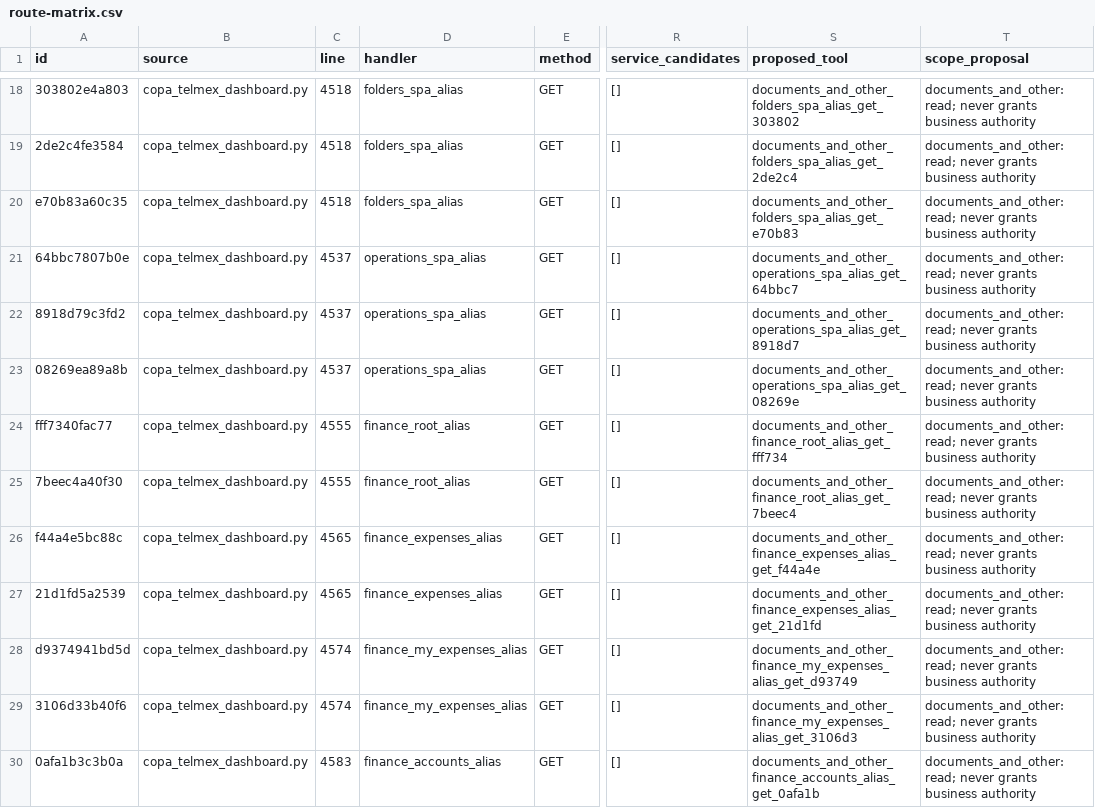
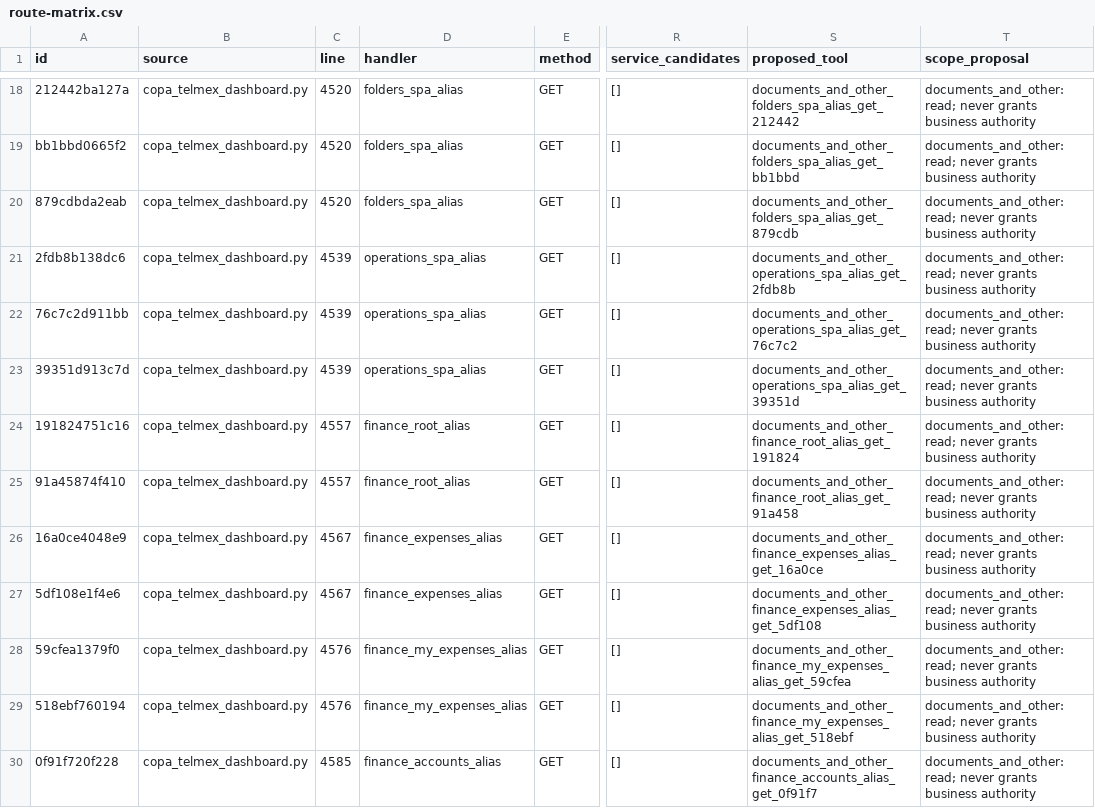
Before and after one commit to fmfg03/samchatint, a CSV file: docs/private-plugin/route-matrix.csv, drawn as a sheet; only a part is shown, gaps mark what is left out; the diff covers the shown part only; the diff names each change by its address in the sheet, - before the commit and + after, or states it on an @@ line.

```diff
--- a/docs/private-plugin/route-matrix.csv
+++ b/docs/private-plugin/route-matrix.csv
-A18 (id): 303802e4a803
+A18 (id): 212442ba127a
-C18:C20 (line): 4518
+C18:C20 (line): 4520
-S18 (proposed_tool): documents_and_other_folders_spa_alias_get_303802
+S18 (proposed_tool): documents_and_other_folders_spa_alias_get_212442
-A19 (id): 2de2c4fe3584
+A19 (id): bb1bbd0665f2
-S19 (proposed_tool): documents_and_other_folders_spa_alias_get_2de2c4
+S19 (proposed_tool): documents_and_other_folders_spa_alias_get_bb1bbd
-A20 (id): e70b83a60c35
+A20 (id): 879cdbda2eab
-S20 (proposed_tool): documents_and_other_folders_spa_alias_get_e70b83
+S20 (proposed_tool): documents_and_other_folders_spa_alias_get_879cdb
-A21 (id): 64bbc7807b0e
+A21 (id): 2fdb8b138dc6
-C21:C23 (line): 4537
+C21:C23 (line): 4539
-S21 (proposed_tool): documents_and_other_operations_spa_alias_get_64bbc7
+S21 (proposed_tool): documents_and_other_operations_spa_alias_get_2fdb8b
-A22 (id): 8918d79c3fd2
+A22 (id): 76c7c2d911bb
-S22 (proposed_tool): documents_and_other_operations_spa_alias_get_8918d7
+S22 (proposed_tool): documents_and_other_operations_spa_alias_get_76c7c2
-A23 (id): 08269ea89a8b
+A23 (id): 39351d913c7d
-S23 (proposed_tool): documents_and_other_operations_spa_alias_get_08269e
+S23 (proposed_tool): documents_and_other_operations_spa_alias_get_39351d
-A24 (id): fff7340fac77
+A24 (id): 191824751c16
-C24:C25 (line): 4555
+C24:C25 (line): 4557
-S24 (proposed_tool): documents_and_other_finance_root_alias_get_fff734
+S24 (proposed_tool): documents_and_other_finance_root_alias_get_191824
-A25 (id): 7beec4a40f30
+A25 (id): 91a45874f410
-S25 (proposed_tool): documents_and_other_finance_root_alias_get_7beec4
+S25 (proposed_tool): documents_and_other_finance_root_alias_get_91a458
-A26 (id): f44a4e5bc88c
+A26 (id): 16a0ce4048e9
-C26:C27 (line): 4565
+C26:C27 (line): 4567
-S26 (proposed_tool): documents_and_other_finance_expenses_alias_get_f44a4e
+S26 (proposed_tool): documents_and_other_finance_expenses_alias_get_16a0ce
-A27 (id): 21d1fd5a2539
+A27 (id): 5df108e1f4e6
-S27 (proposed_tool): documents_and_other_finance_expenses_alias_get_21d1fd
+S27 (proposed_tool): documents_and_other_finance_expenses_alias_get_5df108
-A28 (id): d9374941bd5d
+A28 (id): 59cfea1379f0
-C28:C29 (line): 4574
+C28:C29 (line): 4576
-S28 (proposed_tool): documents_and_other_finance_my_expenses_alias_get_d93749
+S28 (proposed_tool): documents_and_other_finance_my_expenses_alias_get_59cfea
-A29 (id): 3106d33b40f6
+A29 (id): 518ebf760194
-S29 (proposed_tool): documents_and_other_finance_my_expenses_alias_get_3106d3
+S29 (proposed_tool): documents_and_other_finance_my_expenses_alias_get_518ebf
-A30 (id): 0afa1b3c3b0a
+A30 (id): 0f91f720f228
-C30 (line): 4583
+C30 (line): 4585
-S30 (proposed_tool): documents_and_other_finance_accounts_alias_get_0afa1b
+S30 (proposed_tool): documents_and_other_finance_accounts_alias_get_0f91f7
```
Also changed, not shown: 153 edited cells elsewhere in this file, 3 other files.
